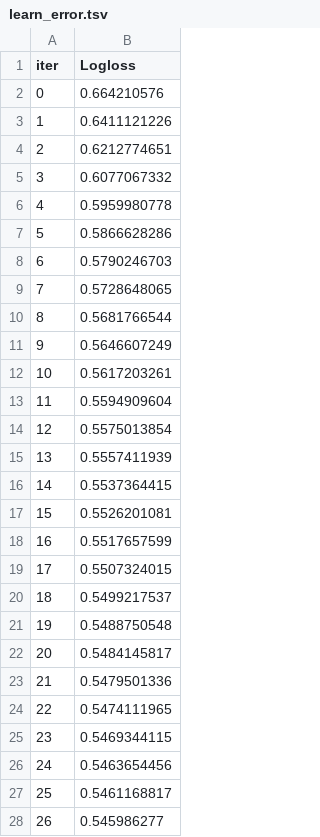
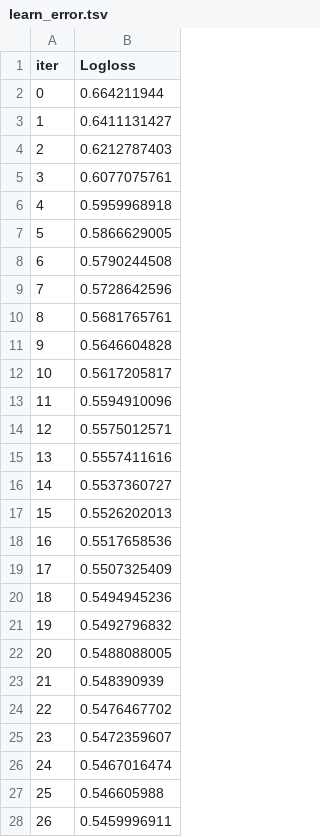
Before and after one commit to LsFaria04/Fraud_Detection_Supervised_Learning, a TSV file: catboost_info/learn_error.tsv, drawn as a sheet; only a part is shown; the diff covers the shown part only.

```diff
--- a/catboost_info/learn_error.tsv
+++ b/catboost_info/learn_error.tsv
@@ -1,28 +1,28 @@
 iter	Logloss
-0	0.664210576
-1	0.6411121226
-2	0.6212774651
-3	0.6077067332
-4	0.5959980778
-5	0.5866628286
-6	0.5790246703
-7	0.5728648065
-8	0.5681766544
-9	0.5646607249
-10	0.5617203261
-11	0.5594909604
-12	0.5575013854
-13	0.5557411939
-14	0.5537364415
-15	0.5526201081
-16	0.5517657599
-17	0.5507324015
-18	0.5499217537
-19	0.5488750548
-20	0.5484145817
-21	0.5479501336
-22	0.5474111965
-23	0.5469344115
-24	0.5463654456
-25	0.5461168817
-26	0.545986277
+0	0.664211944
+1	0.6411131427
+2	0.6212787403
+3	0.6077075761
+4	0.5959968918
+5	0.5866629005
+6	0.5790244508
+7	0.5728642596
+8	0.5681765761
+9	0.5646604828
+10	0.5617205817
+11	0.5594910096
+12	0.5575012571
+13	0.5557411616
+14	0.5537360727
+15	0.5526202013
+16	0.5517658536
+17	0.5507325409
+18	0.5494945236
+19	0.5492796832
+20	0.5488088005
+21	0.548390939
+22	0.5476467702
+23	0.5472359607
+24	0.5467016474
+25	0.546605988
+26	0.5459996911
```
Also changed, not shown: 173 edited cells elsewhere in this file, catboost_info/time_left.tsv, 3 other files.
